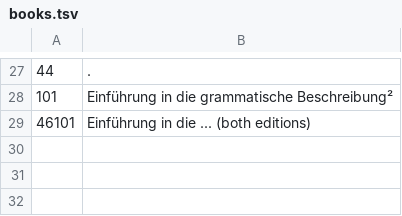
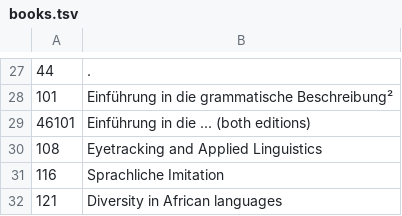
Before and after one commit to langsci/lsp-scripts, a TSV file: webstats/books.tsv, drawn as a sheet; only a part is shown, gaps mark what is left out.

Commit message:
add schaefer and payne

```diff
--- a/webstats/books.tsv
+++ b/webstats/books.tsv
@@ -29 +29,4 @@
 46101	Einführung in die ...  (both editions)
+108	Eyetracking and Applied Linguistics
+116	Sprachliche Imitation
+121	Diversity in African languages
```
